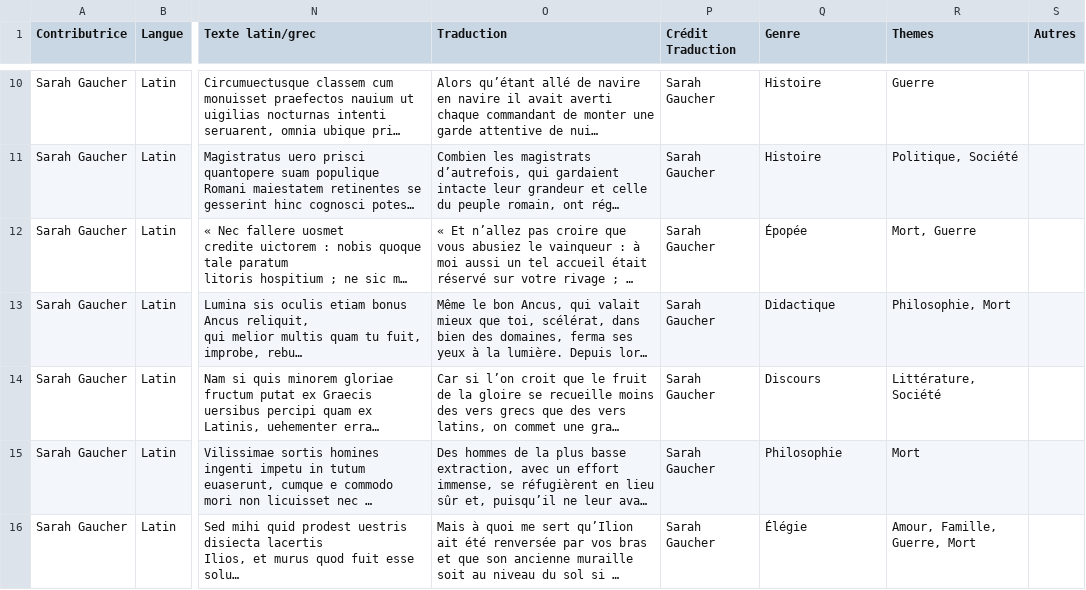
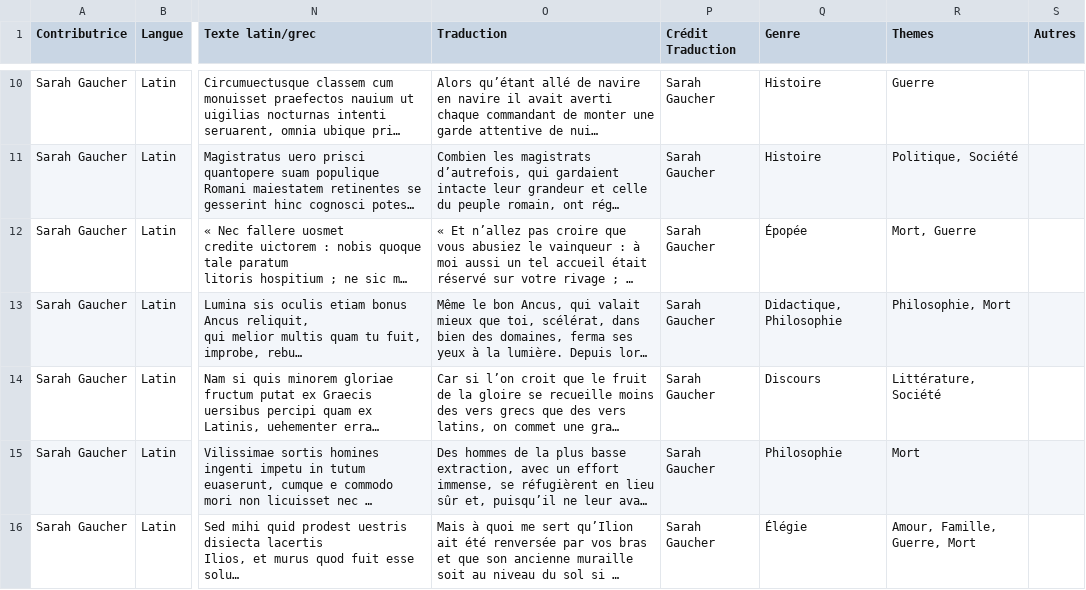
Before and after one commit to gauchers/times_new_roma, a CSV file: csv/tableau.csv, drawn as a sheet; only a part is shown, gaps mark what is left out; long unchanged cells end in …; the diff names each change by its address in the sheet, - before the commit and + after, or states it on an @@ line.

```diff
--- a/csv/tableau.csv
+++ b/csv/tableau.csv
-Q13 (Genre): Didactique
+Q13 (Genre): Didactique, Philosophie
```
